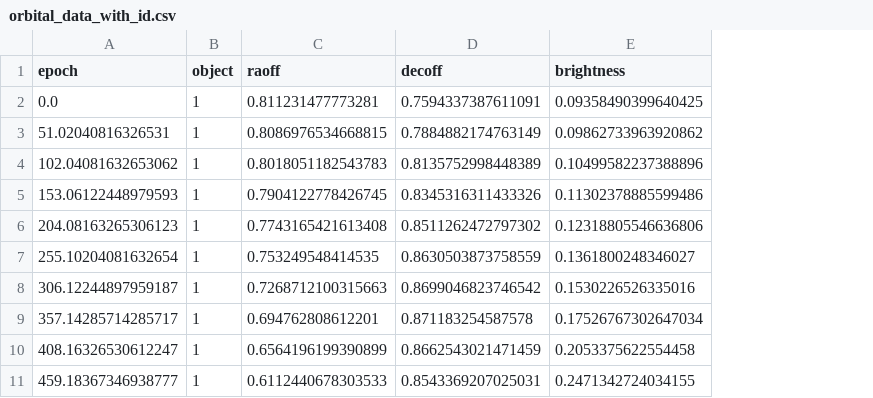
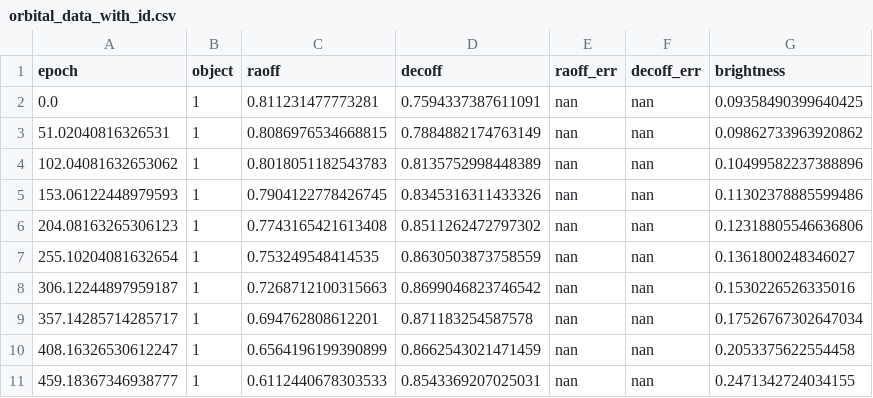
Before and after one commit to sblunt/orbitize, a CSV file: orbitize/example_data/orbital_data_with_id.csv, drawn as a sheet; only a part is shown; the diff names each change by its address in the sheet, - before the commit and + after, or states it on an @@ line.

Commit message:
100th attempt at fixing the csv file: adding ra and dec error

```diff
--- a/orbitize/example_data/orbital_data_with_id.csv
+++ b/orbitize/example_data/orbital_data_with_id.csv
+column E (raoff_err), rows 2-11: all nan
+column F (decoff_err), rows 2-11: all nan
```
